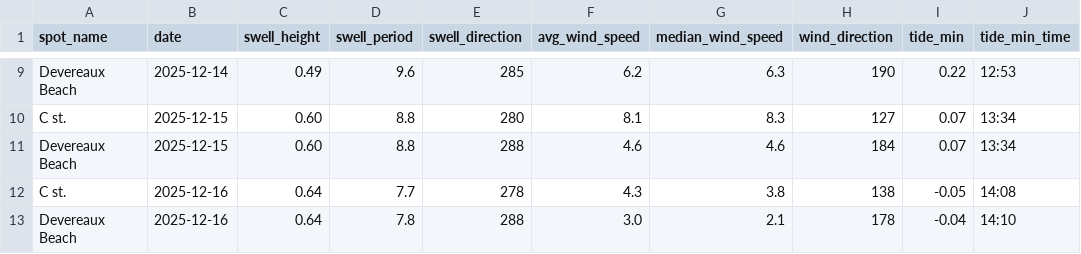
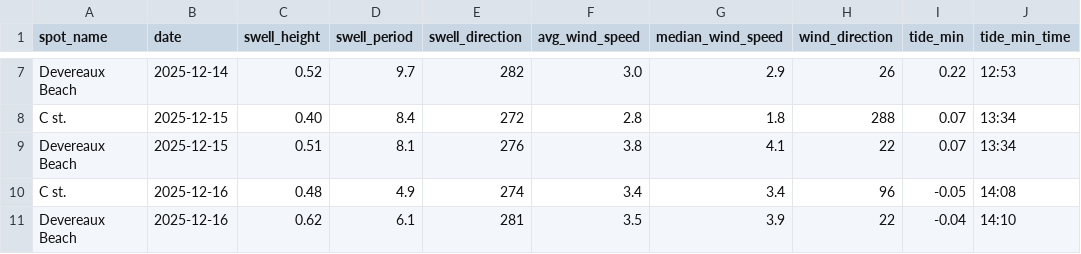
Before and after one commit to Surflie-Forecast/surflie_app, a CSV file: data/daily_forecast.csv, drawn as a sheet; only a part is shown, gaps mark what is left out; addresses are those after the commit; the diff covers the shown part only; the diff names each change by its address in the sheet, - before the commit and + after, or states it on an @@ line.

```diff
--- a/data/daily_forecast.csv
+++ b/data/daily_forecast.csv
-C7 (swell_height): 0.49
+C7 (swell_height): 0.52
-D7 (swell_period): 9.6
+D7 (swell_period): 9.7
-E7 (swell_direction): 285
+E7 (swell_direction): 282
-F7 (avg_wind_speed): 6.2
+F7 (avg_wind_speed): 3.0
-G7 (median_wind_speed): 6.3
+G7 (median_wind_speed): 2.9
-H7 (wind_direction): 190
+H7 (wind_direction): 26
-C8 (swell_height): 0.60
+C8 (swell_height): 0.40
-D8 (swell_period): 8.8
+D8 (swell_period): 8.4
-E8 (swell_direction): 280
+E8 (swell_direction): 272
-F8 (avg_wind_speed): 8.1
+F8 (avg_wind_speed): 2.8
-G8 (median_wind_speed): 8.3
+G8 (median_wind_speed): 1.8
-H8 (wind_direction): 127
+H8 (wind_direction): 288
-C9 (swell_height): 0.60
+C9 (swell_height): 0.51
-D9 (swell_period): 8.8
+D9 (swell_period): 8.1
-E9 (swell_direction): 288
+E9 (swell_direction): 276
-F9 (avg_wind_speed): 4.6
+F9 (avg_wind_speed): 3.8
-G9 (median_wind_speed): 4.6
+G9 (median_wind_speed): 4.1
-H9 (wind_direction): 184
+H9 (wind_direction): 22
-C10 (swell_height): 0.64
+C10 (swell_height): 0.48
-D10 (swell_period): 7.7
+D10 (swell_period): 4.9
-E10 (swell_direction): 278
+E10 (swell_direction): 274
-F10 (avg_wind_speed): 4.3
+F10 (avg_wind_speed): 3.4
-G10 (median_wind_speed): 3.8
+G10 (median_wind_speed): 3.4
-H10 (wind_direction): 138
+H10 (wind_direction): 96
-C11 (swell_height): 0.64
+C11 (swell_height): 0.62
-D11 (swell_period): 7.8
+D11 (swell_period): 6.1
-E11 (swell_direction): 288
+E11 (swell_direction): 281
-F11 (avg_wind_speed): 3.0
+F11 (avg_wind_speed): 3.5
-G11 (median_wind_speed): 2.1
+G11 (median_wind_speed): 3.9
-H11 (wind_direction): 178
+H11 (wind_direction): 22
```
Also changed, not shown: 6 added rows, 2 removed rows and 53 edited cells elsewhere in this file, data/swell_raw.csv, data/tide_peaks.csv, 33 other files.
